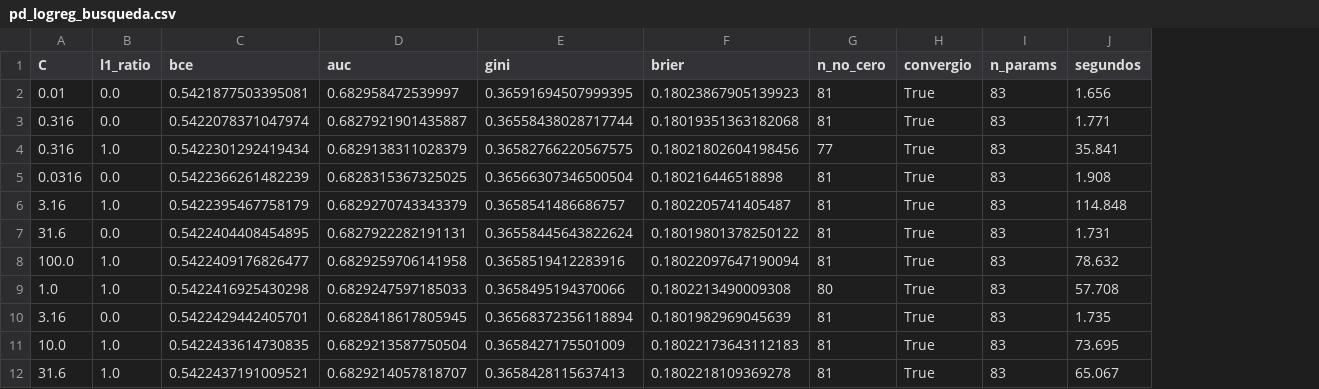
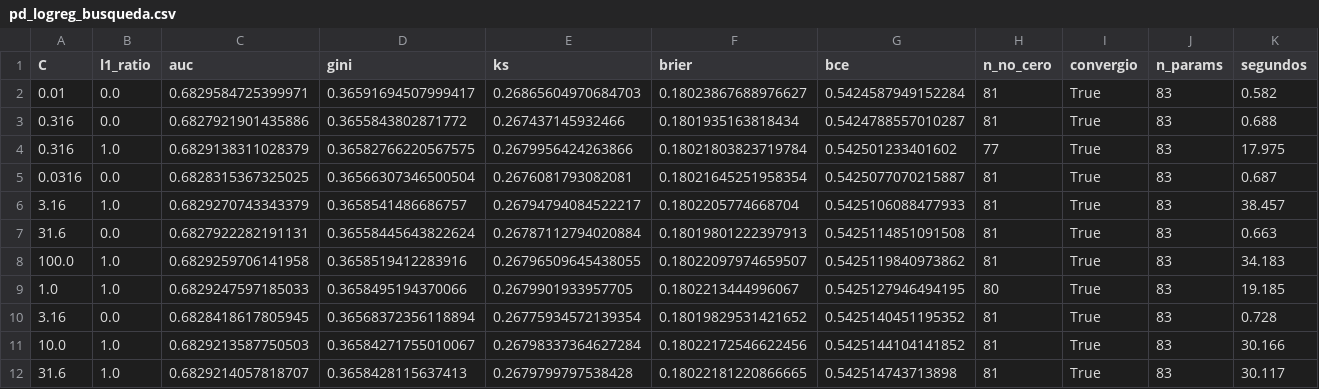
Before and after one commit to jcuartasl/RNA_20262_mePrestas, a CSV file: results/tables/pd_logreg_busqueda.csv, drawn as a sheet; only a part is shown; removed rows and columns are numbered as before the commit, all else as after; the diff covers the shown part only; the diff names each change by its address in the sheet, - before the commit and + after, or states it on an @@ line.

```diff
--- a/results/tables/pd_logreg_busqueda.csv
+++ b/results/tables/pd_logreg_busqueda.csv
-column C (bce), rows 2-12: 0.5421877503395081 | 0.5422078371047974 | 0.5422301292419434 | 0.5422366261482239 | 0.5422395467758179 | 0.5422404408454895 | 0.5422409176826477 | 0.5422416925430298 | 0.5422429442405701 | 0.5422433614730835 | 0.5422437191009521
+column E (ks), rows 2-12: 0.26865604970684703 | 0.267437145932466 | 0.2679956424263866 | 0.2676081793082081 | 0.26794794084522217 | 0.26787112794020884 | 0.26796509645438055 | 0.2679901933957705 | 0.26775934572139354 | 0.26798337364627284 | 0.2679799797538428
+column G (bce), rows 2-12: 0.5424587949152284 | 0.5424788557010287 | 0.542501233401602 | 0.5425077070215887 | 0.5425106088477933 | 0.5425114851091508 | 0.5425119840973862 | 0.5425127946494195 | 0.5425140451195352 | 0.5425144104141852 | 0.542514743713898
-C2 (auc): 0.682958472539997
+C2 (auc): 0.6829584725399971
-D2 (gini): 0.36591694507999395
+D2 (gini): 0.36591694507999417
-F2 (brier): 0.18023867905139923
+F2 (brier): 0.18023867688976627
-K2 (segundos): 1.656
+K2 (segundos): 0.582
-C3 (auc): 0.6827921901435887
+C3 (auc): 0.6827921901435886
-D3 (gini): 0.36558438028717744
+D3 (gini): 0.3655843802871772
-F3 (brier): 0.18019351363182068
+F3 (brier): 0.1801935163818434
-K3 (segundos): 1.771
+K3 (segundos): 0.688
-F4 (brier): 0.18021802604198456
+F4 (brier): 0.18021803823719784
-K4 (segundos): 35.841
+K4 (segundos): 17.975
-F5 (brier): 0.180216446518898
+F5 (brier): 0.18021645251958354
-K5 (segundos): 1.908
+K5 (segundos): 0.687
-F6 (brier): 0.1802205741405487
+F6 (brier): 0.1802205774668704
-K6 (segundos): 114.848
+K6 (segundos): 38.457
-F7 (brier): 0.18019801378250122
+F7 (brier): 0.18019801222397913
-K7 (segundos): 1.731
+K7 (segundos): 0.663
-F8 (brier): 0.18022097647190094
+F8 (brier): 0.18022097974659507
-K8 (segundos): 78.632
+K8 (segundos): 34.183
-F9 (brier): 0.1802213490009308
+F9 (brier): 0.1802213444996067
-K9 (segundos): 57.708
+K9 (segundos): 19.185
-F10 (brier): 0.1801982969045639
+F10 (brier): 0.18019829531421652
-K10 (segundos): 1.735
+K10 (segundos): 0.728
-C11 (auc): 0.6829213587750504
+C11 (auc): 0.6829213587750503
-D11 (gini): 0.3658427175501009
+D11 (gini): 0.36584271755010067
-F11 (brier): 0.18022173643112183
+F11 (brier): 0.18022172546622456
-K11 (segundos): 73.695
+K11 (segundos): 30.166
-F12 (brier): 0.1802218109369278
+F12 (brier): 0.18022181220866665
-K12 (segundos): 65.067
+K12 (segundos): 30.117
```
Also changed, not shown: 1 added row, 1 removed row and 36 edited cells elsewhere in this file, results/tables/pd_logreg_platt.csv, 17 other files.
